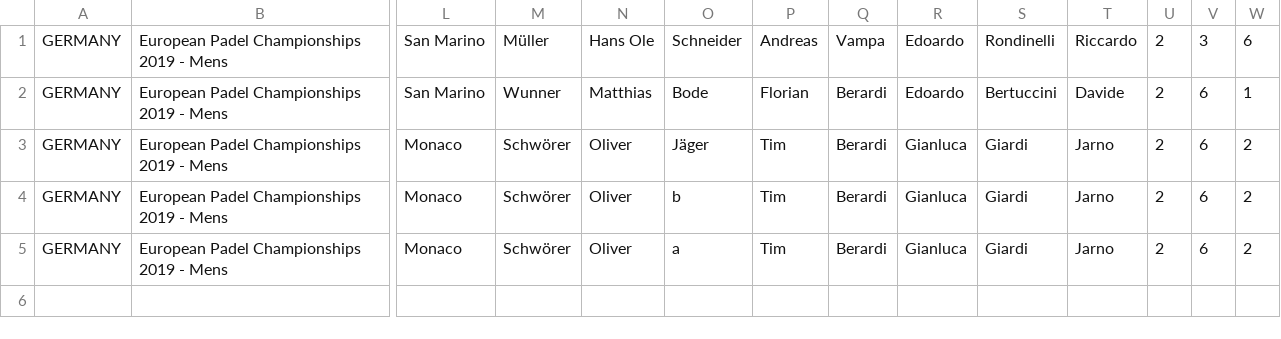
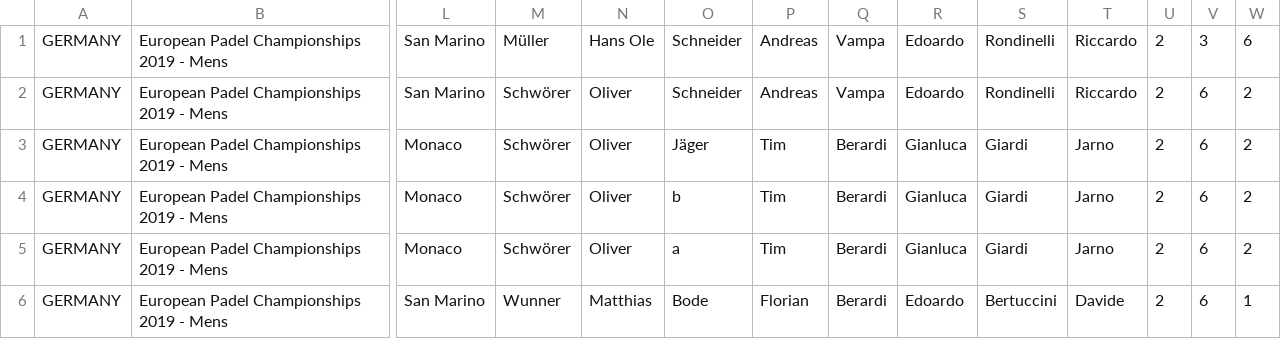
Before and after one commit to Padelanalytics/padelanalytics, a CSV file: tournaments/csv/EPC_2019.csv, drawn as a sheet; only a part is shown, gaps mark what is left out; rows hold the shown columns only; the diff names each change by its address in the sheet, - before the commit and + after, or states it on an @@ line.

```diff
--- a/tournaments/csv/EPC_2019.csv
+++ b/tournaments/csv/EPC_2019.csv
-M2: Wunner
+M2: Schwörer
-N2: Matthias
+N2: Oliver
-O2: Bode
+O2: Schneider
-P2: Florian
+P2: Andreas
-Q2: Berardi
+Q2: Vampa
-S2: Bertuccini
+S2: Rondinelli
-T2: Davide
+T2: Riccardo
-W2: 1
+W2: 2
+row 6: GERMANY | European Padel Championships 2019 - Mens | San Marino | Wunner | Matthias | Bode | Florian | Berardi | Edoardo | Bertuccini | Davide | 2 | 6 | 1
```
